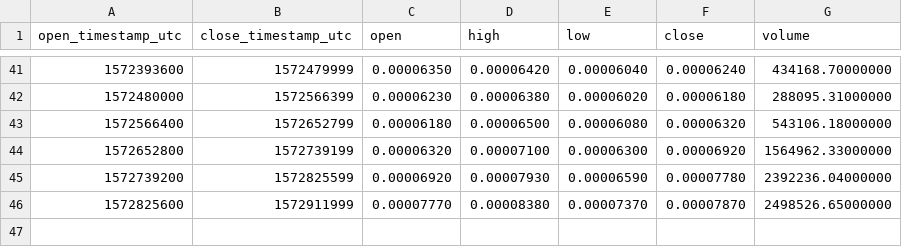
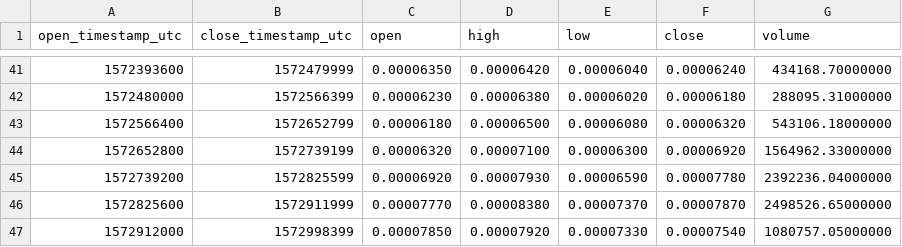
Before and after one commit to cryptobigbro/binance-BEAMBTC, a CSV file: binance-BEAMBTC-1d.csv, drawn as a sheet; only a part is shown, gaps mark what is left out; the diff names each change by its address in the sheet, - before the commit and + after, or states it on an @@ line.

```diff
--- a/binance-BEAMBTC-1d.csv
+++ b/binance-BEAMBTC-1d.csv
+row 47: 1572912000 | 1572998399 | 0.00007850 | 0.00007920 | 0.00007330 | 0.00007540 | 1080757.05000000
```
Also changed, not shown: binance-BEAMBTC-1h.csv.
